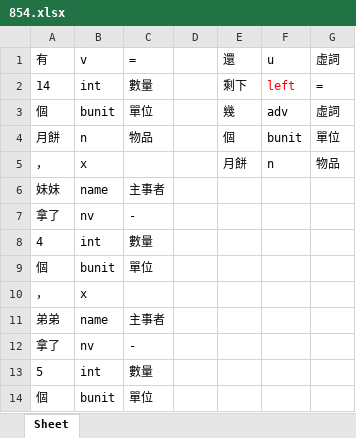
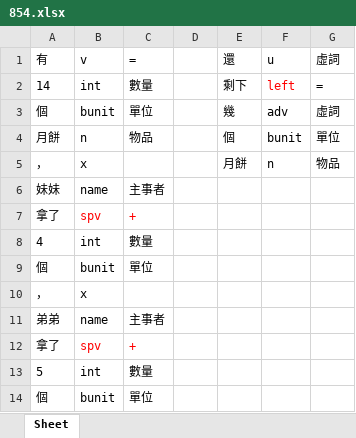
Before and after one commit to LakeFishing/ai-lab, an Excel workbook: data_excel/854.xlsx, sheet Sheet, drawn as a sheet; values as stored, in another font and other column widths than the file's, no borders; the diff names each change by its address in the sheet, - before the commit and + after, or states it on an @@ line.

Commit message:
Docs: 更新excel檔
- 271.xlsx、446.xlsx、509.xlsx、854.xlsx

```diff
--- a/data_excel/854.xlsx (sheet Sheet)
+++ b/data_excel/854.xlsx (sheet Sheet)
-B7: nv
+B7: spv
-B7:C7 text colour: black
+B7:C7 text colour: #FF0000
-C7: -
+C7: +
-B12: nv
+B12: spv
-B12:C12 text colour: black
+B12:C12 text colour: #FF0000
-C12: -
+C12: +
```
Also changed, not shown: data_excel/271.xlsx, data_excel/446.xlsx, 1 other file.
